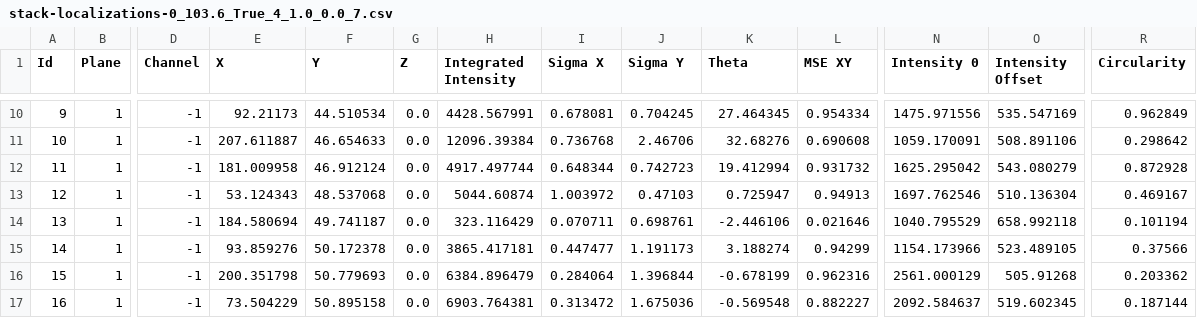
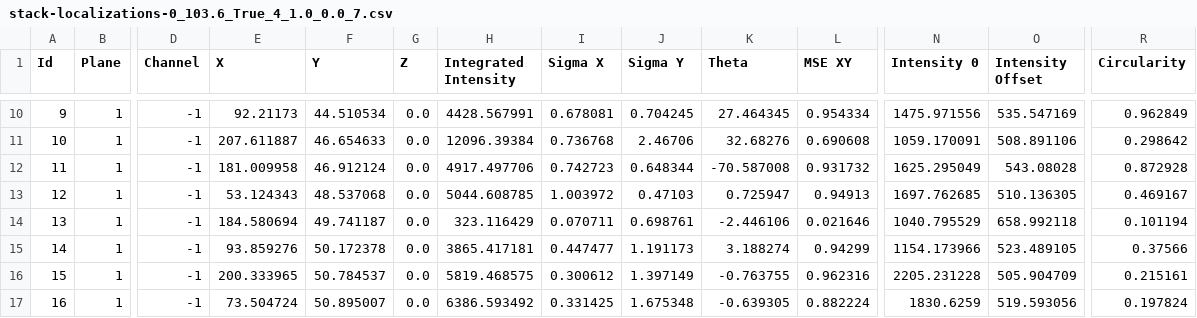
Before and after one commit to tmonseigne/PALMTracer-cpp, a CSV file: Tests_CPU/Input/ref/stack-localizations-0_103.6_True_4_1.0_0.0_7.csv, drawn as a sheet; only a part is shown, gaps mark what is left out; the diff covers the shown part only; the diff names each change by its address in the sheet, - before the commit and + after, or states it on an @@ line.

```diff
--- a/Tests_CPU/Input/ref/stack-localizations-0_103.6_True_4_1.0_0.0_7.csv
+++ b/Tests_CPU/Input/ref/stack-localizations-0_103.6_True_4_1.0_0.0_7.csv
-H12 (Integrated Intensity): 4917.497744
+H12 (Integrated Intensity): 4917.497706
-I12 (Sigma X): 0.648344
+I12 (Sigma X): 0.742723
-J12 (Sigma Y): 0.742723
+J12 (Sigma Y): 0.648344
-K12 (Theta): 19.412994
+K12 (Theta): -70.587008
-N12 (Intensity 0): 1625.295042
+N12 (Intensity 0): 1625.295049
-O12 (Intensity Offset): 543.080279
+O12 (Intensity Offset): 543.08028
-H13 (Integrated Intensity): 5044.60874
+H13 (Integrated Intensity): 5044.608785
-N13 (Intensity 0): 1697.762546
+N13 (Intensity 0): 1697.762685
-O13 (Intensity Offset): 510.136304
+O13 (Intensity Offset): 510.136305
-E16 (X): 200.351798
+E16 (X): 200.333965
-F16 (Y): 50.779693
+F16 (Y): 50.784537
-H16 (Integrated Intensity): 6384.896479
+H16 (Integrated Intensity): 5819.468575
-I16 (Sigma X): 0.284064
+I16 (Sigma X): 0.300612
-J16 (Sigma Y): 1.396844
+J16 (Sigma Y): 1.397149
-K16 (Theta): -0.678199
+K16 (Theta): -0.763755
-N16 (Intensity 0): 2561.000129
+N16 (Intensity 0): 2205.231228
-O16 (Intensity Offset): 505.91268
+O16 (Intensity Offset): 505.904709
-R16 (Circularity): 0.203362
+R16 (Circularity): 0.215161
-E17 (X): 73.504229
+E17 (X): 73.504724
-F17 (Y): 50.895158
+F17 (Y): 50.895007
-H17 (Integrated Intensity): 6903.764381
+H17 (Integrated Intensity): 6386.593492
-I17 (Sigma X): 0.313472
+I17 (Sigma X): 0.331425
-J17 (Sigma Y): 1.675036
+J17 (Sigma Y): 1.675348
-K17 (Theta): -0.569548
+K17 (Theta): -0.639305
-L17 (MSE XY): 0.882227
+L17 (MSE XY): 0.882224
-N17 (Intensity 0): 2092.584637
+N17 (Intensity 0): 1830.6259
-O17 (Intensity Offset): 519.602345
+O17 (Intensity Offset): 519.593056
-R17 (Circularity): 0.187144
+R17 (Circularity): 0.197824
```
Also changed, not shown: 168 edited cells elsewhere in this file, Tests_CPU/Input/ref/stack-localizations-103.6_False_3_1.0_0.0_7.csv, Tests_CPU/Input/ref/stack-localizations-103.6_False_4_1.0_0.0_7.csv, 5 other files.
